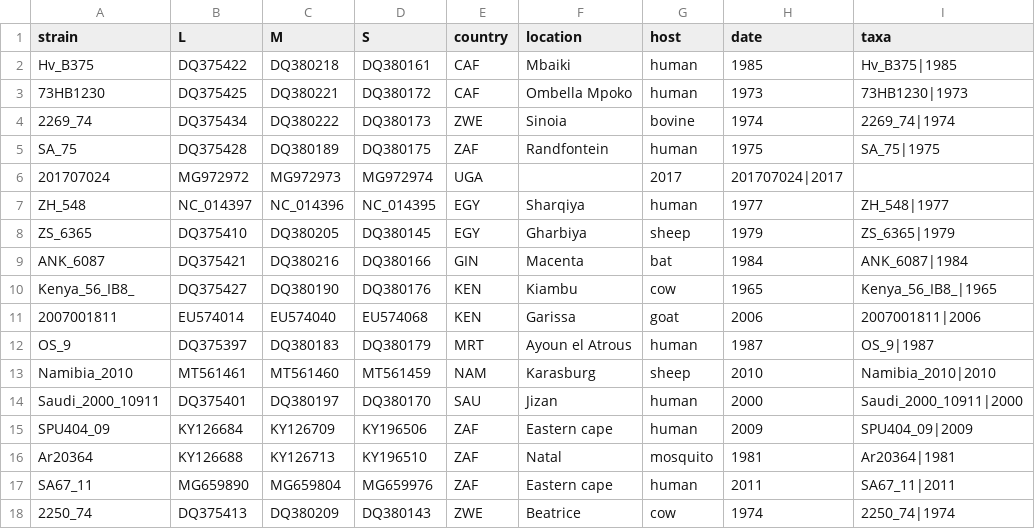
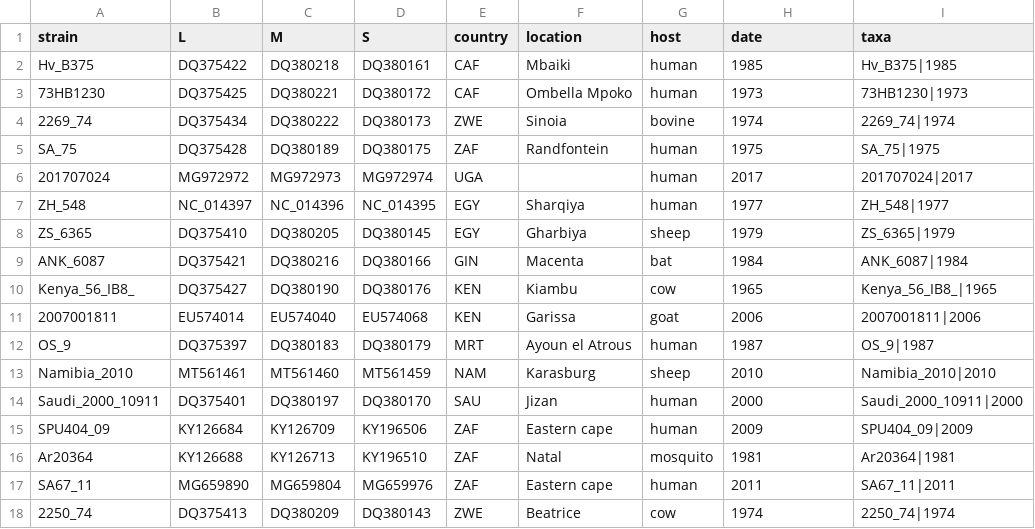
Before and after one commit to ajodeh-juma/rvfv-typing-tutorial, a CSV file: RVFV.combined.csv, drawn as a sheet.

Commit message:
add host information on metadata

```diff
--- a/RVFV.combined.csv
+++ b/RVFV.combined.csv
@@ -5,3 +5,3 @@ Hv_B375,DQ375422,DQ380218,DQ380161,CAF,Mbaiki,human,1985,Hv_B375|1985
 SA_75,DQ375428,DQ380189,DQ380175,ZAF,Randfontein,human,1975,SA_75|1975
-201707024,MG972972,MG972973,MG972974,UGA,,2017,201707024|2017
+201707024,MG972972,MG972973,MG972974,UGA,,human,2017,201707024|2017
 ZH_548,NC_014397,NC_014396,NC_014395,EGY,Sharqiya,human,1977,ZH_548|1977
```
